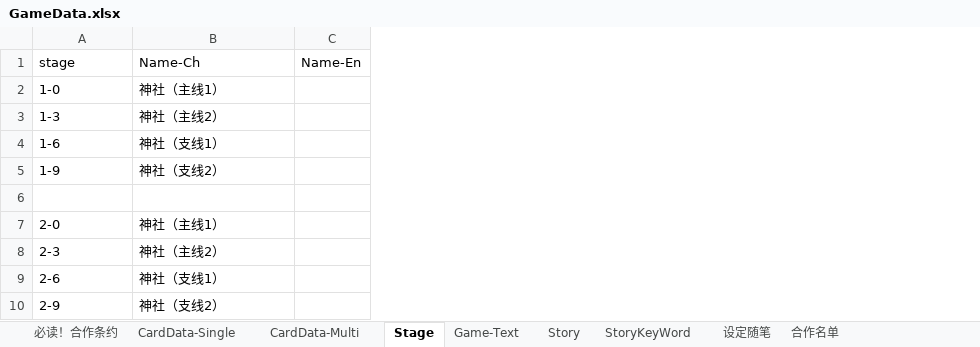
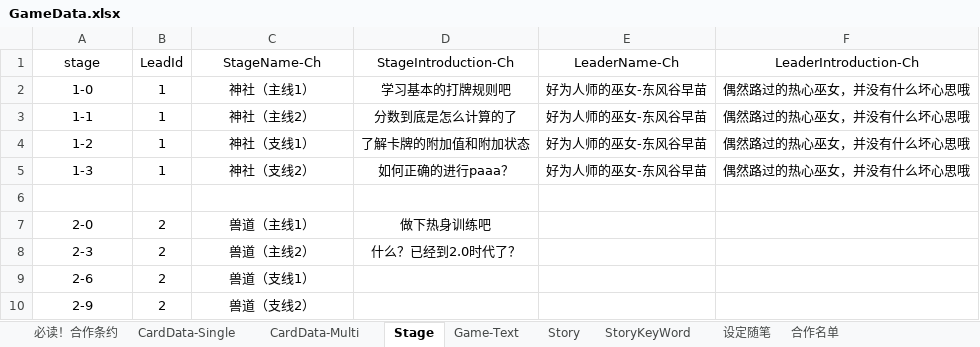
Before and after one commit to NAJA5152/TouhouMachineLearning2022, an Excel workbook: Assets/GameResources/Scene1Resource/GameData/GameData.xlsx, sheet Stage, drawn as a sheet; values as stored, in another font and other column widths than the file's, no borders; removed rows and columns are numbered as before the commit, all else as after; the diff names each change by its address in the sheet, - before the commit and + after, or states it on an @@ line.

```diff
--- a/Assets/GameResources/Scene1Resource/GameData/GameData.xlsx (sheet Stage)
+++ b/Assets/GameResources/Scene1Resource/GameData/GameData.xlsx (sheet Stage)
+column B (LeadId), row 2: 1; rows 5-10: 1 |  | 2 | 2 | 2 | 2
-column C (Name-En), empty
+column D (StageIntroduction-Ch), row 2: 学习基本的打牌规则吧; rows 5-8: 如何正确的进行paaa？ |  | 做下热身训练吧 | 什么？已经到2.0时代了？
+column E (LeaderName-Ch), row 2: 好为人师的巫女-东风谷早苗; row 5: 好为人师的巫女-东风谷早苗
+column F (LeaderIntroduction-Ch), row 2: 偶然路过的热心巫女，并没有什么坏心思哦; row 5: 偶然路过的热心巫女，并没有什么坏心思哦
-A1:A2 alignment: left
+A1:A2 alignment: center
-C1: Name-Ch
+C1: StageName-Ch
-C1:C2 alignment: left
+C1:C2 alignment: center
+row 3: 1-1 | 1 | 神社（主线2） | 分数到底是怎么计算的了 | 好为人师的巫女-东风谷早苗 | 偶然路过的热心巫女，并没有什么坏心思哦
+row 4: 1-2 | 1 | 神社（支线1） | 了解卡牌的附加值和附加状态 | 好为人师的巫女-东风谷早苗 | 偶然路过的热心巫女，并没有什么坏心思哦
-A5 alignment: left
+A5 alignment: center
-C5 (StageName-Ch): 神社（主线2）
+C5 (StageName-Ch): 神社（支线2）
-C5 alignment: left
+C5 alignment: center
-row 4: 1-6 | 神社（支线1）
-row 5: 1-9 | 神社（支线2）
-A7:A10 alignment: left
+A7:A10 alignment: center
-C7 (StageName-Ch): 神社（主线1）
+C7 (StageName-Ch): 兽道（主线1）
-C7:C10 alignment: left
+C7:C10 alignment: center
-C8 (StageName-Ch): 神社（主线2）
+C8 (StageName-Ch): 兽道（主线2）
-C9 (StageName-Ch): 神社（支线1）
+C9 (StageName-Ch): 兽道（支线1）
-C10 (StageName-Ch): 神社（支线2）
+C10 (StageName-Ch): 兽道（支线2）
```
Also changed, not shown: 7 other files.
